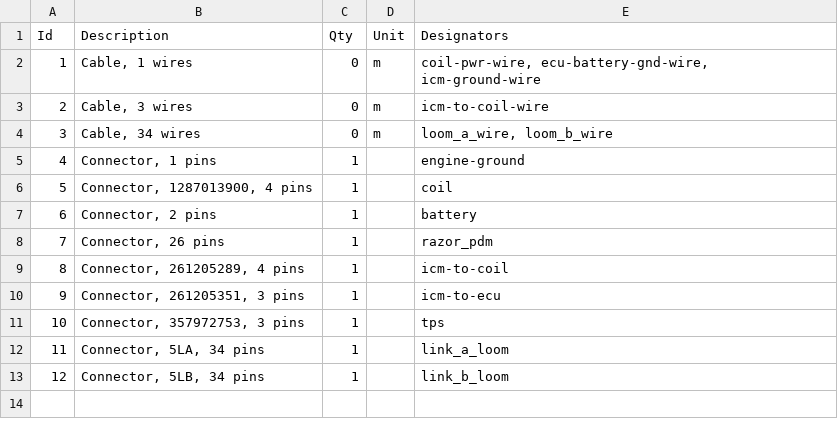
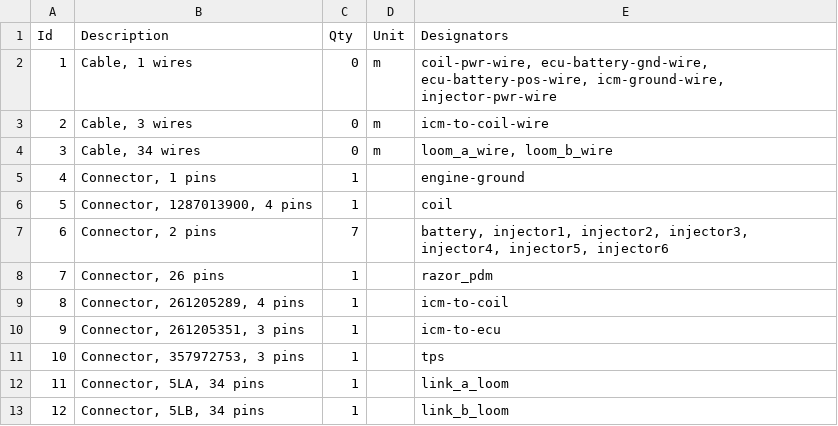
Before and after one commit to djhedges/corrado_wiring, a TSV file: corrado.bom.tsv, drawn as a sheet.

Commit message:
Attempt to add injectors

```diff
--- a/corrado.bom.tsv
+++ b/corrado.bom.tsv
@@ -1,3 +1,3 @@
 Id	Description	Qty	Unit	Designators
-1	Cable, 1 wires	0	m	coil-pwr-wire, ecu-battery-gnd-wire, icm-ground-wire
+1	Cable, 1 wires	0	m	coil-pwr-wire, ecu-battery-gnd-wire, ecu-battery-pos-wire, icm-ground-wire, injector-pwr-wire
 2	Cable, 3 wires	0	m	icm-to-coil-wire
@@ -6,3 +6,3 @@ Id	Description	Qty	Unit	Designators
 5	Connector, 1287013900, 4 pins	1		coil
-6	Connector, 2 pins	1		battery
+6	Connector, 2 pins	7		battery, injector1, injector2, injector3, injector4, injector5, injector6
 7	Connector, 26 pins	1		razor_pdm
```
Also changed, not shown: 5 other files.
